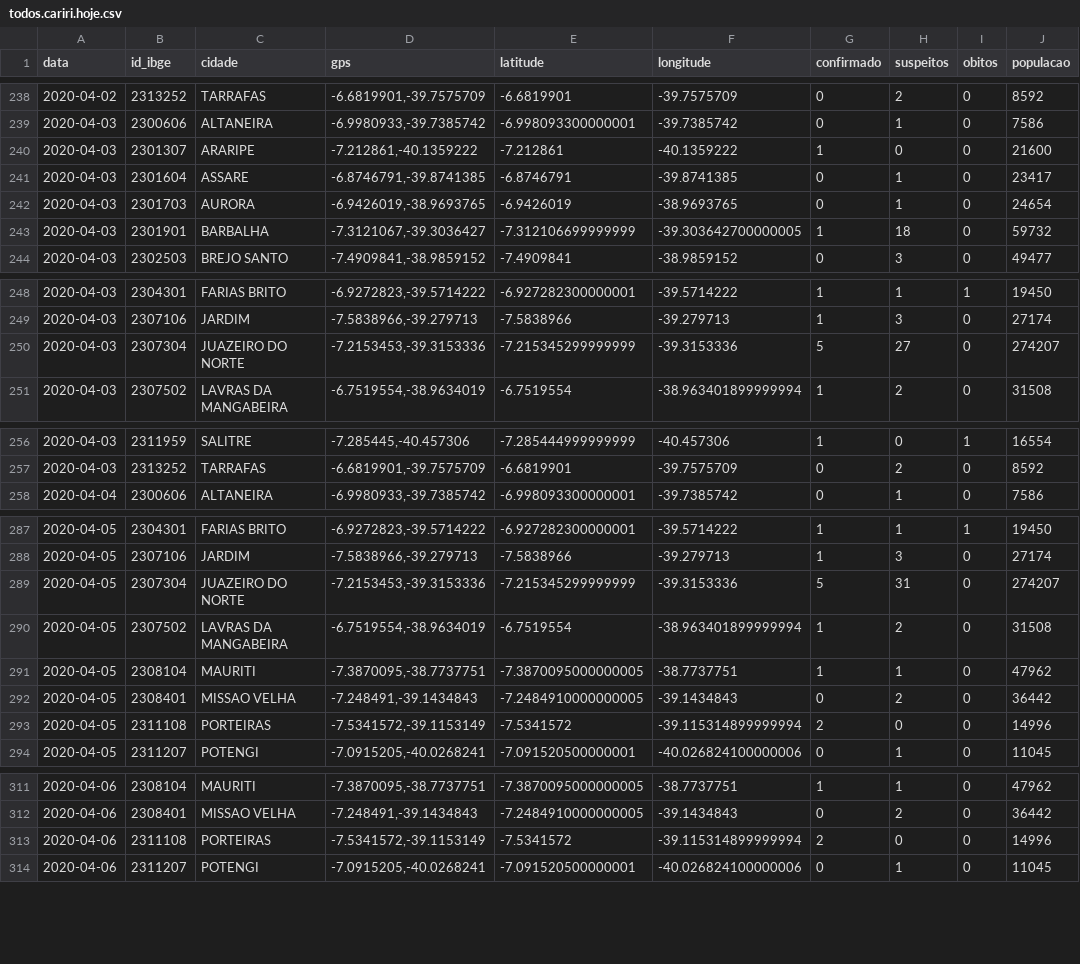
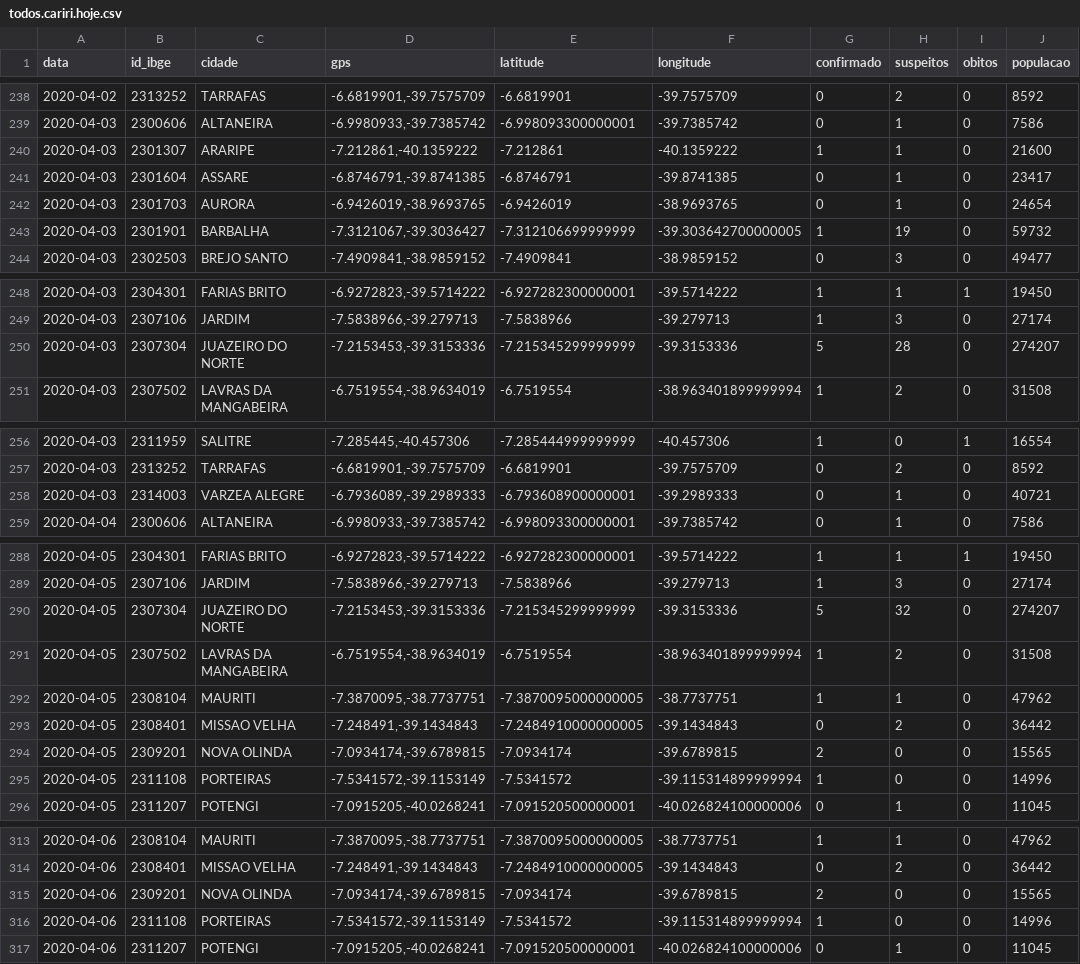
Before and after one commit to rafaelperazzo/covid19, a CSV file: todos.cariri.hoje.csv, drawn as a sheet; only a part is shown, gaps mark what is left out; the diff covers the shown part only.

```diff
--- a/todos.cariri.hoje.csv
+++ b/todos.cariri.hoje.csv
@@ -239,6 +239,6 @@ data,id_ibge,cidade,gps,latitude,longitude,confirmado,suspeitos,obitos,populacao
 2020-04-03,2300606,ALTANEIRA,"-6.9980933,-39.7385742",-6.998093300000001,-39.7385742,0,1,0,7586
-2020-04-03,2301307,ARARIPE,"-7.212861,-40.1359222",-7.212861,-40.1359222,1,0,0,21600
+2020-04-03,2301307,ARARIPE,"-7.212861,-40.1359222",-7.212861,-40.1359222,1,1,0,21600
 2020-04-03,2301604,ASSARE,"-6.8746791,-39.8741385",-6.8746791,-39.8741385,0,1,0,23417
 2020-04-03,2301703,AURORA,"-6.9426019,-38.9693765",-6.9426019,-38.9693765,0,1,0,24654
-2020-04-03,2301901,BARBALHA,"-7.3121067,-39.3036427",-7.312106699999999,-39.303642700000005,1,18,0,59732
+2020-04-03,2301901,BARBALHA,"-7.3121067,-39.3036427",-7.312106699999999,-39.303642700000005,1,19,0,59732
 2020-04-03,2302503,BREJO SANTO,"-7.4909841,-38.9859152",-7.4909841,-38.9859152,0,3,0,49477
@@ -249,3 +249,3 @@ data,id_ibge,cidade,gps,latitude,longitude,confirmado,suspeitos,obitos,populacao
 2020-04-03,2307106,JARDIM,"-7.5838966,-39.279713",-7.5838966,-39.279713,1,3,0,27174
-2020-04-03,2307304,JUAZEIRO DO NORTE,"-7.2153453,-39.3153336",-7.215345299999999,-39.3153336,5,27,0,274207
+2020-04-03,2307304,JUAZEIRO DO NORTE,"-7.2153453,-39.3153336",-7.215345299999999,-39.3153336,5,28,0,274207
 2020-04-03,2307502,LAVRAS DA MANGABEIRA,"-6.7519554,-38.9634019",-6.7519554,-38.963401899999994,1,2,0,31508
@@ -257,2 +257,3 @@ data,id_ibge,cidade,gps,latitude,longitude,confirmado,suspeitos,obitos,populacao
 2020-04-03,2313252,TARRAFAS,"-6.6819901,-39.7575709",-6.6819901,-39.7575709,0,2,0,8592
+2020-04-03,2314003,VARZEA ALEGRE,"-6.7936089,-39.2989333",-6.793608900000001,-39.2989333,0,1,0,40721
 2020-04-04,2300606,ALTANEIRA,"-6.9980933,-39.7385742",-6.998093300000001,-39.7385742,0,1,0,7586
@@ -288,3 +289,3 @@ data,id_ibge,cidade,gps,latitude,longitude,confirmado,suspeitos,obitos,populacao
 2020-04-05,2307106,JARDIM,"-7.5838966,-39.279713",-7.5838966,-39.279713,1,3,0,27174
-2020-04-05,2307304,JUAZEIRO DO NORTE,"-7.2153453,-39.3153336",-7.215345299999999,-39.3153336,5,31,0,274207
+2020-04-05,2307304,JUAZEIRO DO NORTE,"-7.2153453,-39.3153336",-7.215345299999999,-39.3153336,5,32,0,274207
 2020-04-05,2307502,LAVRAS DA MANGABEIRA,"-6.7519554,-38.9634019",-6.7519554,-38.963401899999994,1,2,0,31508
@@ -292,3 +293,4 @@ data,id_ibge,cidade,gps,latitude,longitude,confirmado,suspeitos,obitos,populacao
 2020-04-05,2308401,MISSAO VELHA,"-7.248491,-39.1434843",-7.2484910000000005,-39.1434843,0,2,0,36442
-2020-04-05,2311108,PORTEIRAS,"-7.5341572,-39.1153149",-7.5341572,-39.115314899999994,2,0,0,14996
+2020-04-05,2309201,NOVA OLINDA,"-7.0934174,-39.6789815",-7.0934174,-39.6789815,2,0,0,15565
+2020-04-05,2311108,PORTEIRAS,"-7.5341572,-39.1153149",-7.5341572,-39.115314899999994,1,0,0,14996
 2020-04-05,2311207,POTENGI,"-7.0915205,-40.0268241",-7.091520500000001,-40.026824100000006,0,1,0,11045
@@ -312,3 +314,4 @@ data,id_ibge,cidade,gps,latitude,longitude,confirmado,suspeitos,obitos,populacao
 2020-04-06,2308401,MISSAO VELHA,"-7.248491,-39.1434843",-7.2484910000000005,-39.1434843,0,2,0,36442
-2020-04-06,2311108,PORTEIRAS,"-7.5341572,-39.1153149",-7.5341572,-39.115314899999994,2,0,0,14996
+2020-04-06,2309201,NOVA OLINDA,"-7.0934174,-39.6789815",-7.0934174,-39.6789815,2,0,0,15565
+2020-04-06,2311108,PORTEIRAS,"-7.5341572,-39.1153149",-7.5341572,-39.115314899999994,1,0,0,14996
 2020-04-06,2311207,POTENGI,"-7.0915205,-40.0268241",-7.091520500000001,-40.026824100000006,0,1,0,11045
```
Also changed, not shown: 11 edited cells elsewhere in this file, TODOS.CEARA.HOJE.CSV, todos.ceara.hoje.csv, 1 other file.
